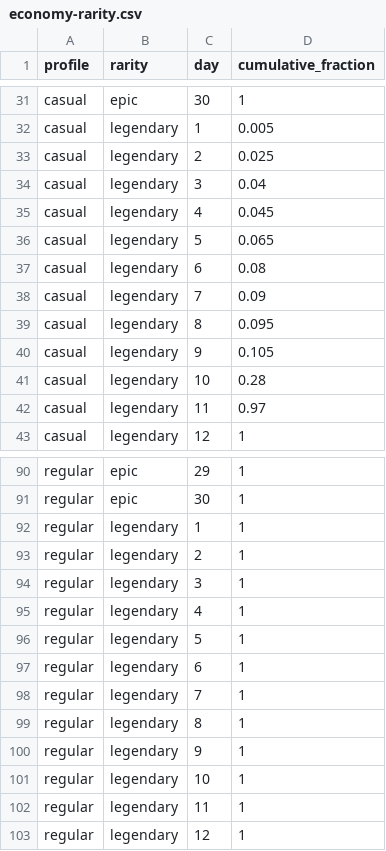
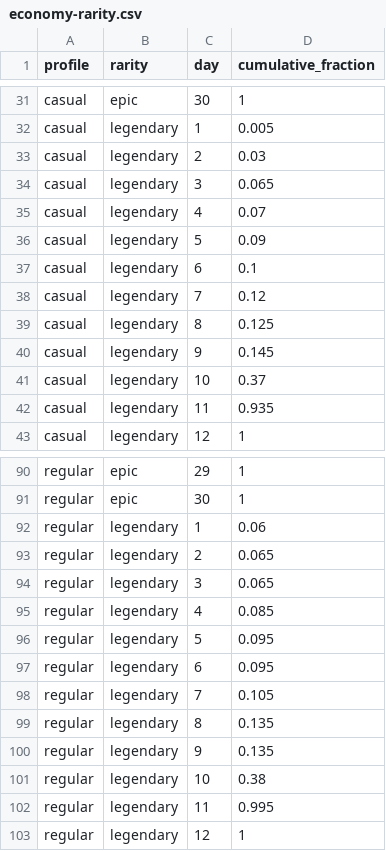
Before and after one commit to ntbaoheyhey/lantern-cat-cafe, a CSV file: docs/cardrpg-c2/economy-rarity.csv, drawn as a sheet; only a part is shown, gaps mark what is left out; the diff covers the shown part only.

```diff
--- a/docs/cardrpg-c2/economy-rarity.csv
+++ b/docs/cardrpg-c2/economy-rarity.csv
@@ -32,12 +32,12 @@ casual,epic,30,1
 casual,legendary,1,0.005
-casual,legendary,2,0.025
-casual,legendary,3,0.04
-casual,legendary,4,0.045
-casual,legendary,5,0.065
-casual,legendary,6,0.08
-casual,legendary,7,0.09
-casual,legendary,8,0.095
-casual,legendary,9,0.105
-casual,legendary,10,0.28
-casual,legendary,11,0.97
+casual,legendary,2,0.03
+casual,legendary,3,0.065
+casual,legendary,4,0.07
+casual,legendary,5,0.09
+casual,legendary,6,0.1
+casual,legendary,7,0.12
+casual,legendary,8,0.125
+casual,legendary,9,0.145
+casual,legendary,10,0.37
+casual,legendary,11,0.935
 casual,legendary,12,1
@@ -91,13 +91,13 @@ regular,epic,29,1
 regular,epic,30,1
-regular,legendary,1,1
-regular,legendary,2,1
-regular,legendary,3,1
-regular,legendary,4,1
-regular,legendary,5,1
-regular,legendary,6,1
-regular,legendary,7,1
-regular,legendary,8,1
-regular,legendary,9,1
-regular,legendary,10,1
-regular,legendary,11,1
+regular,legendary,1,0.06
+regular,legendary,2,0.065
+regular,legendary,3,0.065
+regular,legendary,4,0.085
+regular,legendary,5,0.095
+regular,legendary,6,0.095
+regular,legendary,7,0.105
+regular,legendary,8,0.135
+regular,legendary,9,0.135
+regular,legendary,10,0.38
+regular,legendary,11,0.995
 regular,legendary,12,1
```
Also changed, not shown: 16 edited cells elsewhere in this file, 15 other files.
